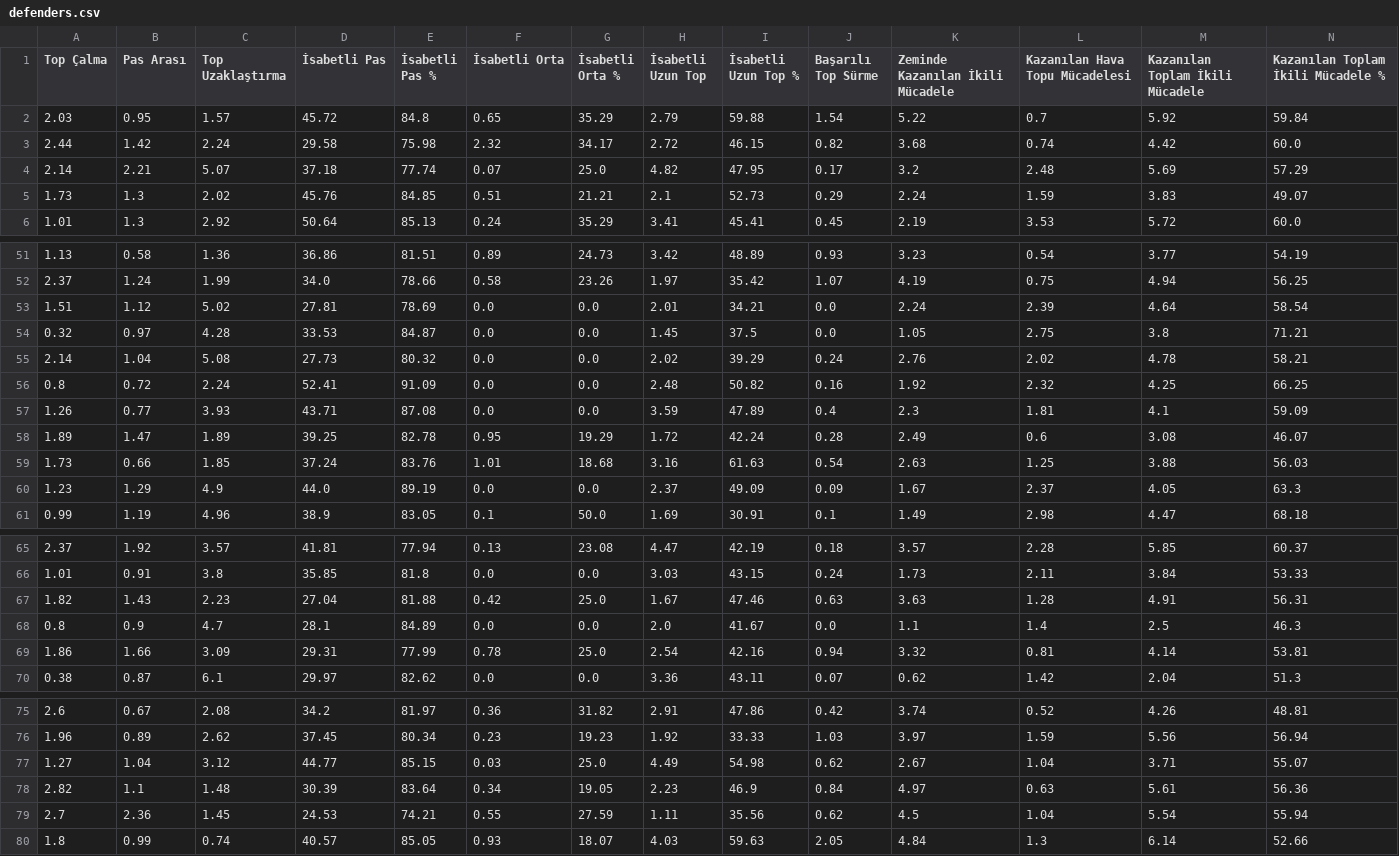
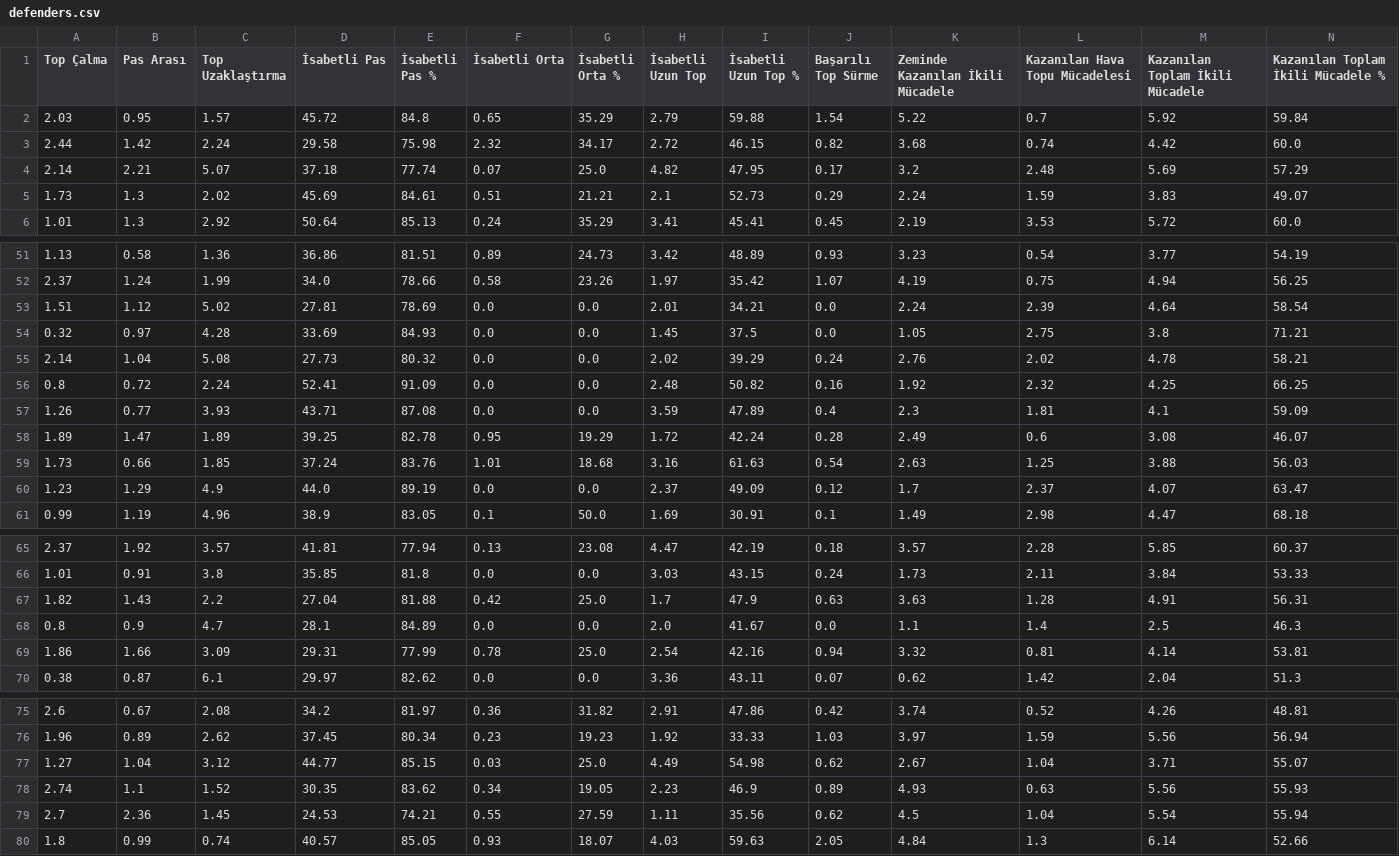
Before and after one commit to scatterradarcsv/csv_scatter_radar, a CSV file: defenders.csv, drawn as a sheet; only a part is shown, gaps mark what is left out; the diff covers the shown part only; the diff names each change by its address in the sheet, - before the commit and + after, or states it on an @@ line.

Commit message:
Updated defenders.csv

```diff
--- a/defenders.csv
+++ b/defenders.csv
-D5 (İsabetli Pas): 45.76
+D5 (İsabetli Pas): 45.69
-E5 (İsabetli Pas %): 84.85
+E5 (İsabetli Pas %): 84.61
-D54 (İsabetli Pas): 33.53
+D54 (İsabetli Pas): 33.69
-E54 (İsabetli Pas %): 84.87
+E54 (İsabetli Pas %): 84.93
-J60 (Başarılı Top Sürme): 0.09
+J60 (Başarılı Top Sürme): 0.12
-K60 (Zeminde Kazanılan İkili Mücadele): 1.67
+K60 (Zeminde Kazanılan İkili Mücadele): 1.7
-M60 (Kazanılan Toplam İkili Mücadele): 4.05
+M60 (Kazanılan Toplam İkili Mücadele): 4.07
-N60: 63.3
+N60: 63.47
-C67 (Top Uzaklaştırma): 2.23
+C67 (Top Uzaklaştırma): 2.2
-H67 (İsabetli Uzun Top): 1.67
+H67 (İsabetli Uzun Top): 1.7
-I67 (İsabetli Uzun Top %): 47.46
+I67 (İsabetli Uzun Top %): 47.9
-A78 (Top Çalma): 2.82
+A78 (Top Çalma): 2.74
-C78 (Top Uzaklaştırma): 1.48
+C78 (Top Uzaklaştırma): 1.52
-D78 (İsabetli Pas): 30.39
+D78 (İsabetli Pas): 30.35
-E78 (İsabetli Pas %): 83.64
+E78 (İsabetli Pas %): 83.62
-J78 (Başarılı Top Sürme): 0.84
+J78 (Başarılı Top Sürme): 0.89
-K78 (Zeminde Kazanılan İkili Mücadele): 4.97
+K78 (Zeminde Kazanılan İkili Mücadele): 4.93
-M78 (Kazanılan Toplam İkili Mücadele): 5.61
+M78 (Kazanılan Toplam İkili Mücadele): 5.56
-N78: 56.36
+N78: 55.93
```
Also changed, not shown: 5 edited cells elsewhere in this file.
